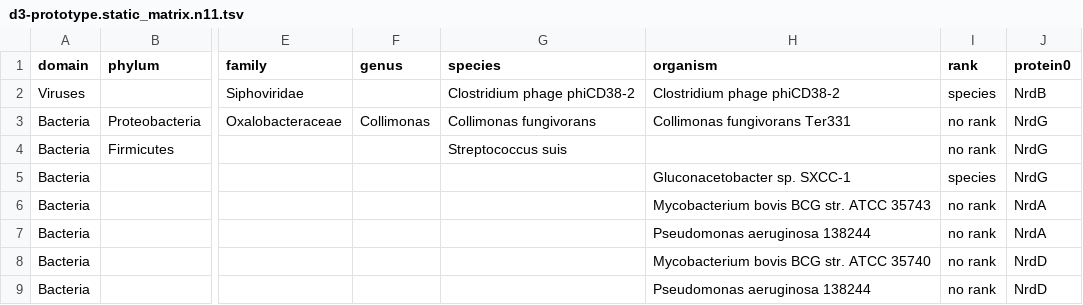
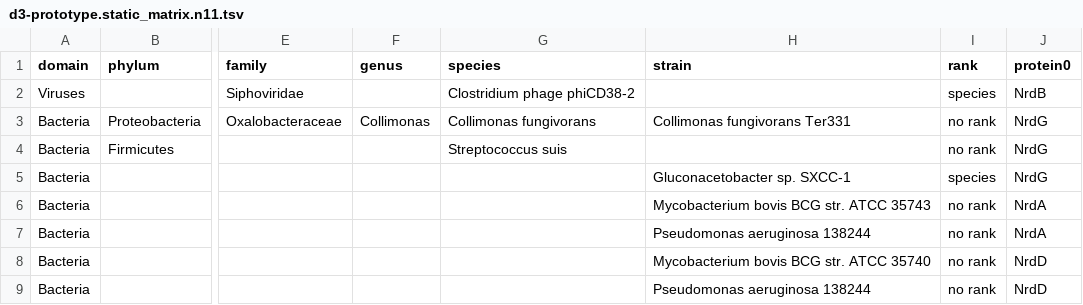
Before and after one commit to erikrikarddaniel/pfitmap, a TSV file: data/d3-prototype.static_matrix.n11.tsv, drawn as a sheet; only a part is shown, gaps mark what is left out; the diff names each change by its address in the sheet, - before the commit and + after, or states it on an @@ line.

Commit message:
...

```diff
--- a/data/d3-prototype.static_matrix.n11.tsv
+++ b/data/d3-prototype.static_matrix.n11.tsv
-H1: organism
+H1: strain
-H2 (strain): Clostridium phage phiCD38-2
+H2 (strain): (empty)
```
